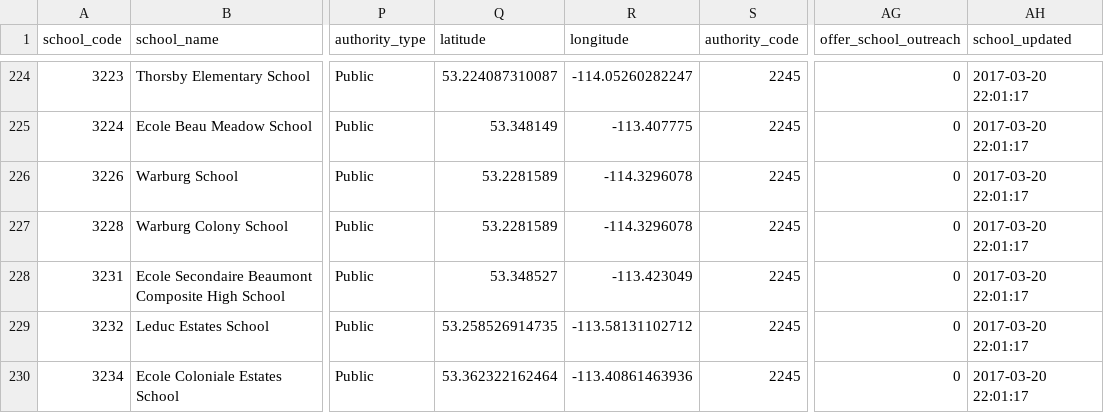
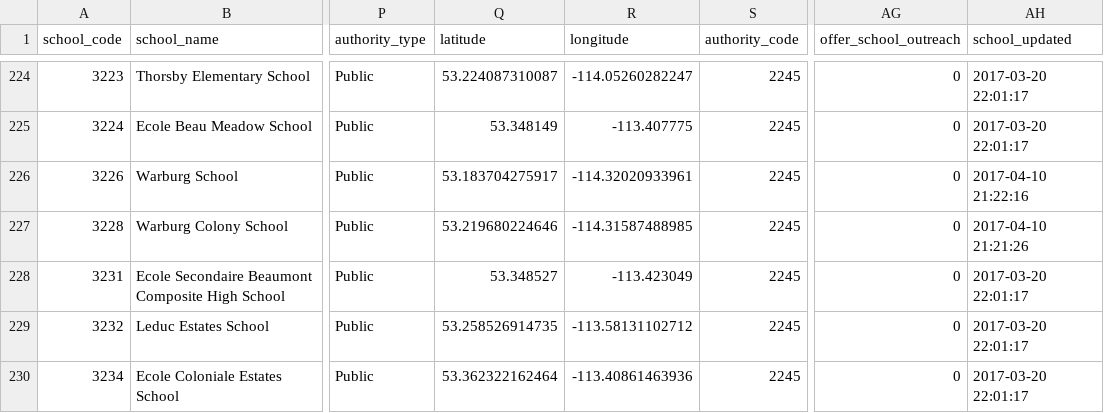
Before and after one commit to Troyd-Destin/crb, a CSV file: backend/public/exports/crb_school_population_export_2016.csv, drawn as a sheet; only a part is shown, gaps mark what is left out; the diff names each change by its address in the sheet, - before the commit and + after, or states it on an @@ line.

```diff
--- a/backend/public/exports/crb_school_population_export_2016.csv
+++ b/backend/public/exports/crb_school_population_export_2016.csv
-Q226 (latitude): 53.2281589
+Q226 (latitude): 53.183704275917
-R226 (longitude): -114.3296078
+R226 (longitude): -114.32020933961
-AH226 (school_updated): 2017-03-20 22:01:17
+AH226 (school_updated): 2017-04-10 21:22:16
-Q227 (latitude): 53.2281589
+Q227 (latitude): 53.219680224646
-R227 (longitude): -114.3296078
+R227 (longitude): -114.31587488985
-AH227 (school_updated): 2017-03-20 22:01:17
+AH227 (school_updated): 2017-04-10 21:21:26
```
Also changed, not shown: 2 other files.
